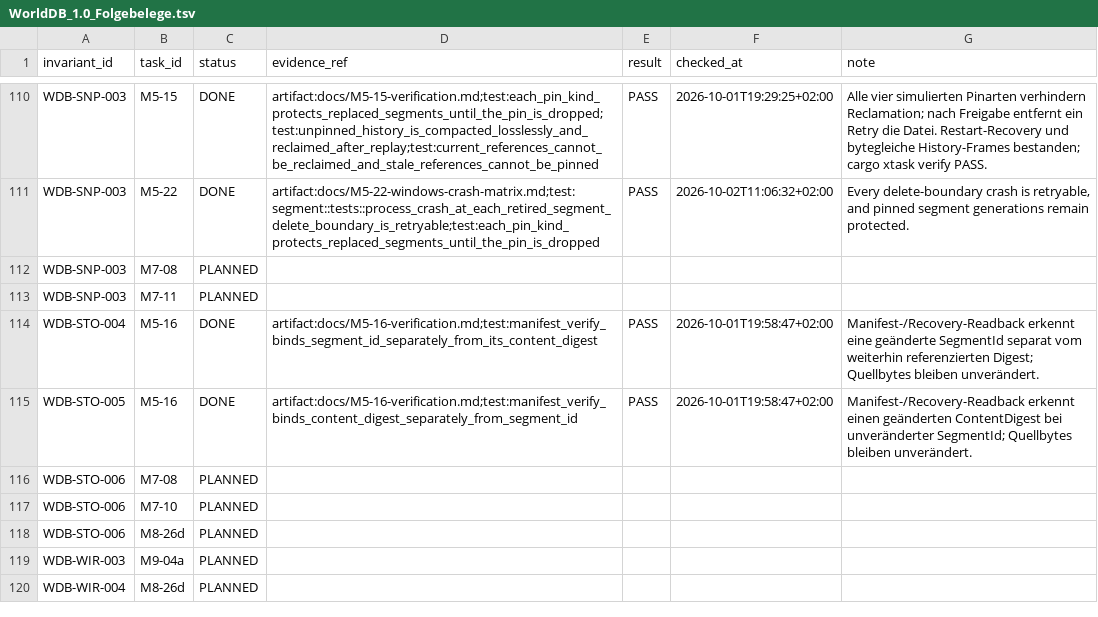
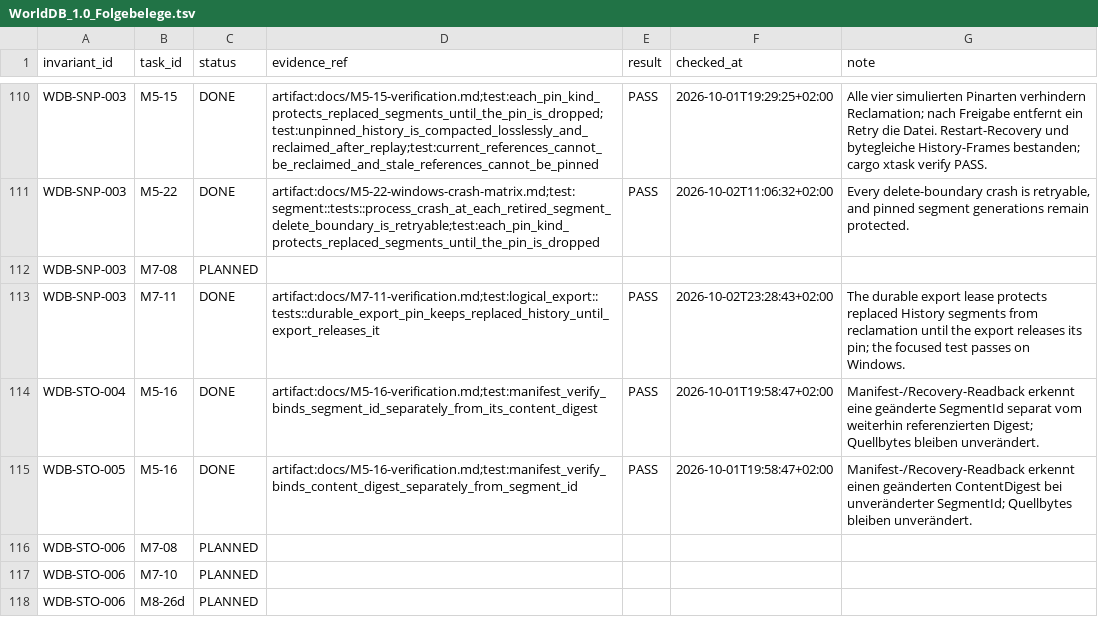
Before and after one commit to klarck36/WorldDB, a TSV file: WorldDB_1.0_Folgebelege.tsv, drawn as a sheet; only a part is shown, gaps mark what is left out; the shorter side is filled out with more unchanged rows.

```diff
--- a/WorldDB_1.0_Folgebelege.tsv
+++ b/WorldDB_1.0_Folgebelege.tsv
@@ -112,3 +112,3 @@ WDB-SNP-003	M5-22	DONE	artifact:docs/M5-22-windows-crash-matrix.md;test:segment:
 WDB-SNP-003	M7-08	PLANNED				
-WDB-SNP-003	M7-11	PLANNED				
+WDB-SNP-003	M7-11	DONE	artifact:docs/M7-11-verification.md;test:logical_export::tests::durable_export_pin_keeps_replaced_history_until_export_releases_it	PASS	2026-10-02T23:28:43+02:00	The durable export lease protects replaced History segments from reclamation until the export releases its pin; the focused test passes on Windows.
 WDB-STO-004	M5-16	DONE	artifact:docs/M5-16-verification.md;test:manifest_verify_binds_segment_id_separately_from_its_content_digest	PASS	2026-10-01T19:58:47+02:00	Manifest-/Recovery-Readback erkennt eine geänderte SegmentId separat vom weiterhin referenzierten Digest; Quellbytes bleiben unverändert.
```
Also changed, not shown: WorldDB_1.0_Invariantenabdeckung.tsv, WorldDB_1.0_Taskregister.tsv, 8 other files.
